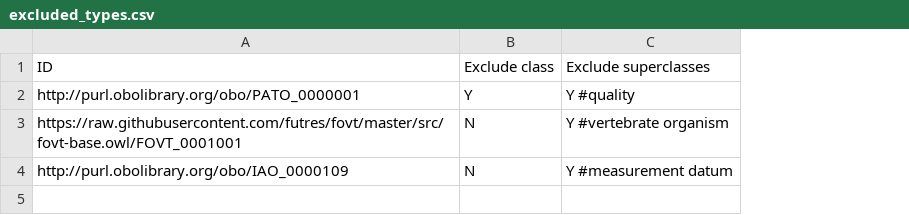
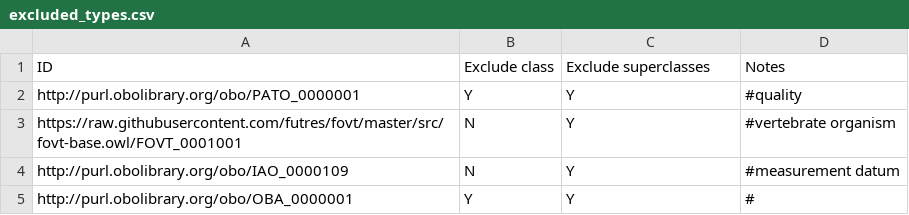
Before and after one commit to futres/ovt-data-pipeline, a CSV file: config/excluded_types.csv, drawn as a sheet; the diff names each change by its address in the sheet, - before the commit and + after, or states it on an @@ line.

```diff
--- a/config/excluded_types.csv
+++ b/config/excluded_types.csv
+column D (Notes), rows 2-4: #quality | #vertebrate organism | #measurement datum
-C2 (Exclude superclasses): Y #quality
+C2 (Exclude superclasses): Y
-C3 (Exclude superclasses): Y #vertebrate organism
+C3 (Exclude superclasses): Y
-C4 (Exclude superclasses): Y #measurement datum
+C4 (Exclude superclasses): Y
+row 5: http://purl.obolibrary.org/obo/OBA_0000001 | Y | Y | #
```
Also changed, not shown: config/mapping.csv, 4 other files.
